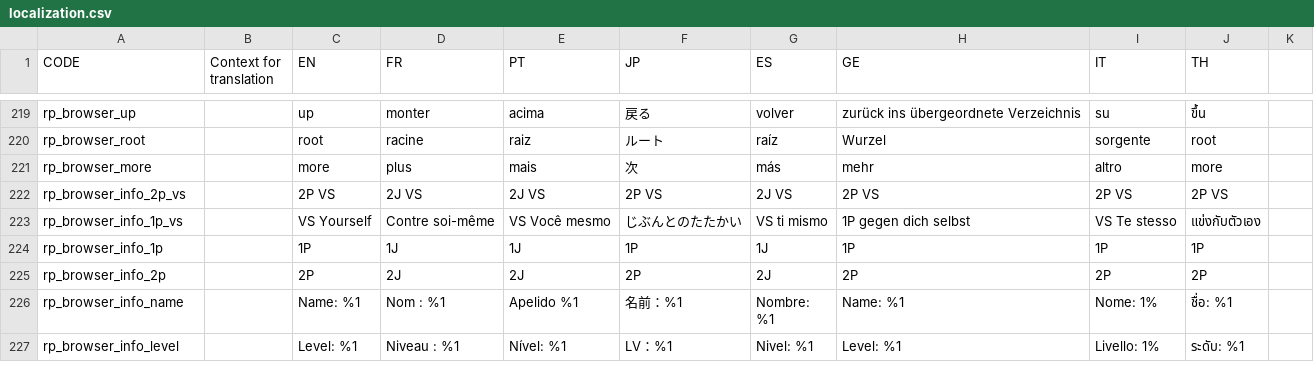
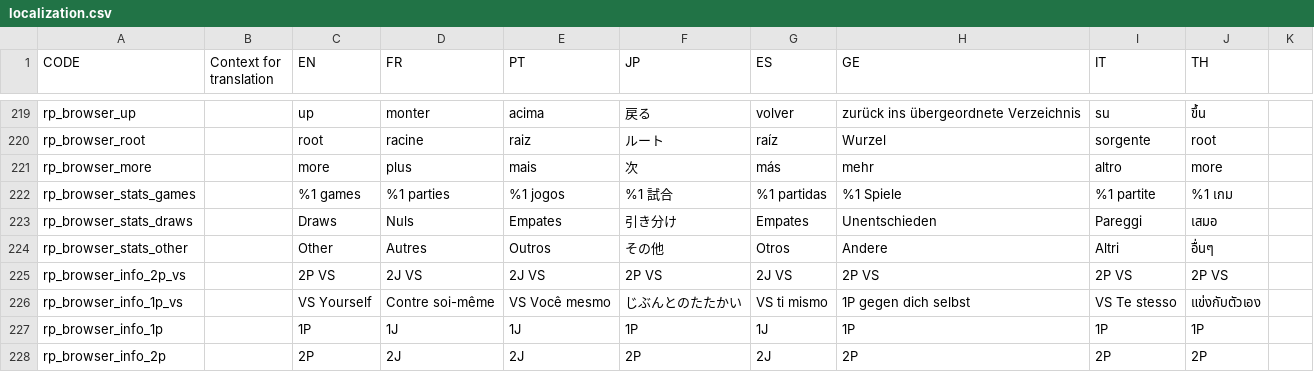
Before and after one commit to briankeegan/panel-game, a CSV file: client/assets/localization.csv, drawn as a sheet; only a part is shown, gaps mark what is left out; the shorter side is filled out with more unchanged rows; the diff names each change by its address in the sheet, - before the commit and + after, or states it on an @@ line.

```diff
--- a/client/assets/localization.csv
+++ b/client/assets/localization.csv
+row 222: rp_browser_stats_games |  | %1 games | %1 parties | %1 jogos | %1 試合 | %1 partidas | %1 Spiele | %1 partite | %1 เกม
+row 223: rp_browser_stats_draws |  | Draws | Nuls | Empates | 引き分け | Empates | Unentschieden | Pareggi | เสมอ
+row 224: rp_browser_stats_other |  | Other | Autres | Outros | その他 | Otros | Andere | Altri | อื่นๆ
```
Also changed, not shown: 9 other files.
